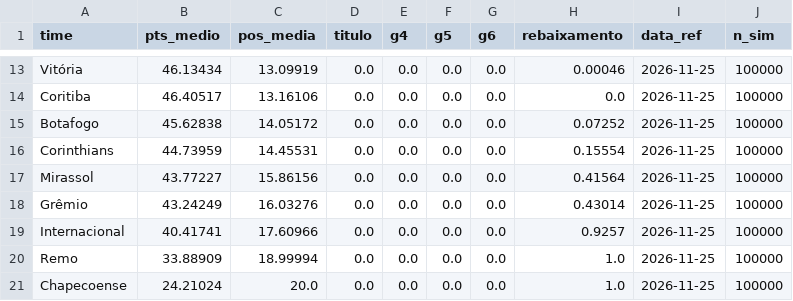
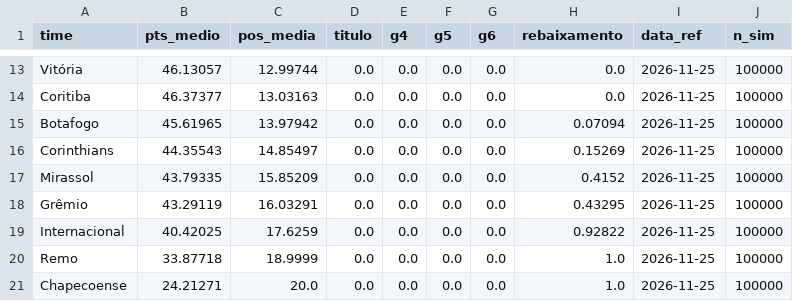
Before and after one commit to AndreiGitH/brasileirao-probabilidades, a CSV file: data/processed/simulacoes/2026-11-25.csv, drawn as a sheet; only a part is shown, gaps mark what is left out; the diff covers the shown part only; the diff names each change by its address in the sheet, - before the commit and + after, or states it on an @@ line.

```diff
--- a/data/processed/simulacoes/2026-11-25.csv
+++ b/data/processed/simulacoes/2026-11-25.csv
-B13 (pts_medio): 46.13434
+B13 (pts_medio): 46.13057
-C13 (pos_media): 13.09919
+C13 (pos_media): 12.99744
-H13 (rebaixamento): 0.00046
+H13 (rebaixamento): 0.0
-B14 (pts_medio): 46.40517
+B14 (pts_medio): 46.37377
-C14 (pos_media): 13.16106
+C14 (pos_media): 13.03163
-B15 (pts_medio): 45.62838
+B15 (pts_medio): 45.61965
-C15 (pos_media): 14.05172
+C15 (pos_media): 13.97942
-H15 (rebaixamento): 0.07252
+H15 (rebaixamento): 0.07094
-B16 (pts_medio): 44.73959
+B16 (pts_medio): 44.35543
-C16 (pos_media): 14.45531
+C16 (pos_media): 14.85497
-H16 (rebaixamento): 0.15554
+H16 (rebaixamento): 0.15269
-B17 (pts_medio): 43.77227
+B17 (pts_medio): 43.79335
-C17 (pos_media): 15.86156
+C17 (pos_media): 15.85209
-H17 (rebaixamento): 0.41564
+H17 (rebaixamento): 0.4152
-B18 (pts_medio): 43.24249
+B18 (pts_medio): 43.29119
-C18 (pos_media): 16.03276
+C18 (pos_media): 16.03291
-H18 (rebaixamento): 0.43014
+H18 (rebaixamento): 0.43295
-B19 (pts_medio): 40.41741
+B19 (pts_medio): 40.42025
-C19 (pos_media): 17.60966
+C19 (pos_media): 17.6259
-H19 (rebaixamento): 0.9257
+H19 (rebaixamento): 0.92822
-B20 (pts_medio): 33.88909
+B20 (pts_medio): 33.87718
-C20 (pos_media): 18.99994
+C20 (pos_media): 18.9999
-B21 (pts_medio): 24.21024
+B21 (pts_medio): 24.21271
```
Also changed, not shown: 30 edited cells elsewhere in this file, data/processed/jogos.csv, data/processed/simulacoes/2026-11-25_jogos.csv, 3 other files.
